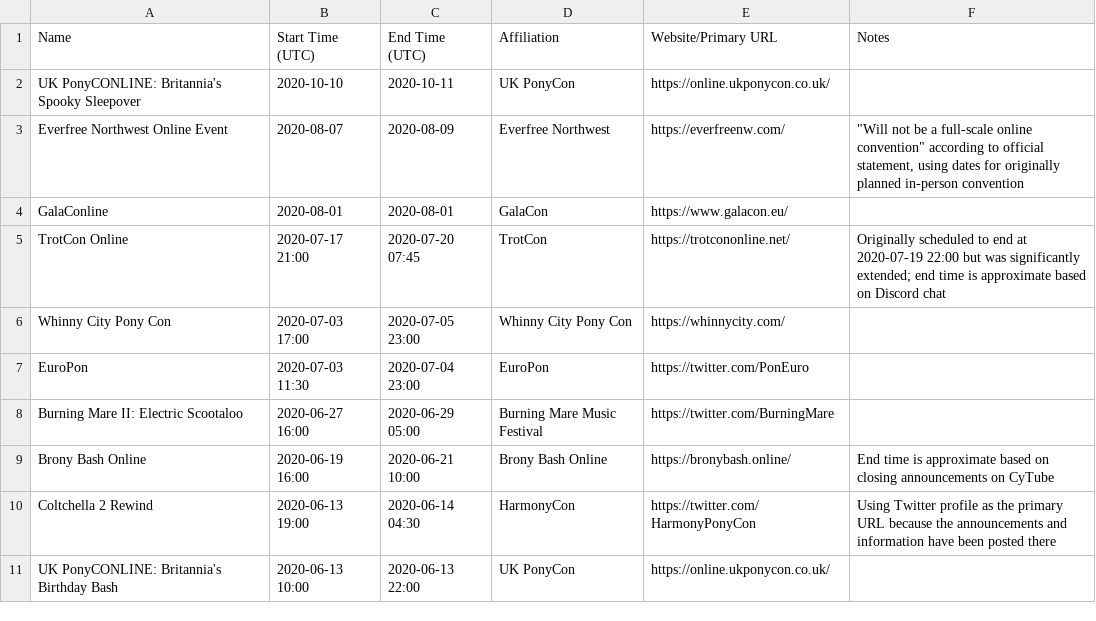
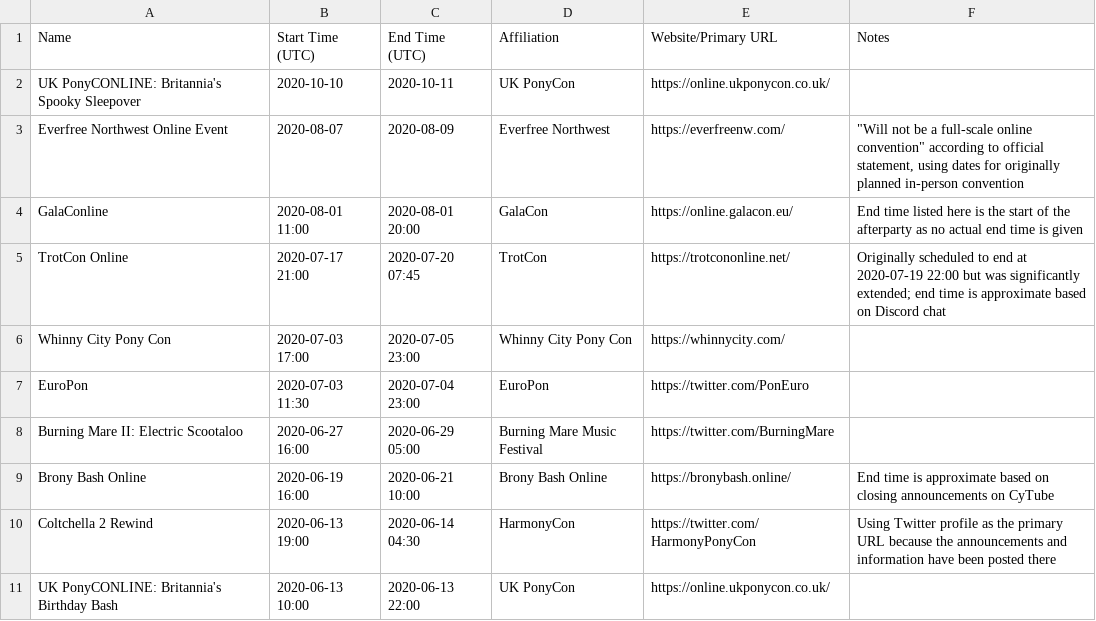
Before and after one commit to jack126guy/online-pony-events-covid-19, a CSV file: Conventions.csv, drawn as a sheet; only a part is shown.

Commit message:
Add times for GalaConline

```diff
--- a/Conventions.csv
+++ b/Conventions.csv
@@ -3,3 +3,3 @@ UK PonyCONLINE: Britannia's Spooky Sleepover,2020-10-10,2020-10-11,UK PonyCon,ht
 Everfree Northwest Online Event,2020-08-07,2020-08-09,Everfree Northwest,https://everfreenw.com/,"""Will not be a full-scale online convention"" according to official statement, using dates for originally planned in-person convention"
-GalaConline,2020-08-01,2020-08-01,GalaCon,https://www.galacon.eu/,
+GalaConline,2020-08-01 11:00,2020-08-01 20:00,GalaCon,https://online.galacon.eu/,End time listed here is the start of the afterparty as no actual end time is given
 TrotCon Online,2020-07-17 21:00,2020-07-20 07:45,TrotCon,https://trotcononline.net/,Originally scheduled to end at 2020-07-19 22:00 but was significantly extended; end time is approximate based on Discord chat
```
